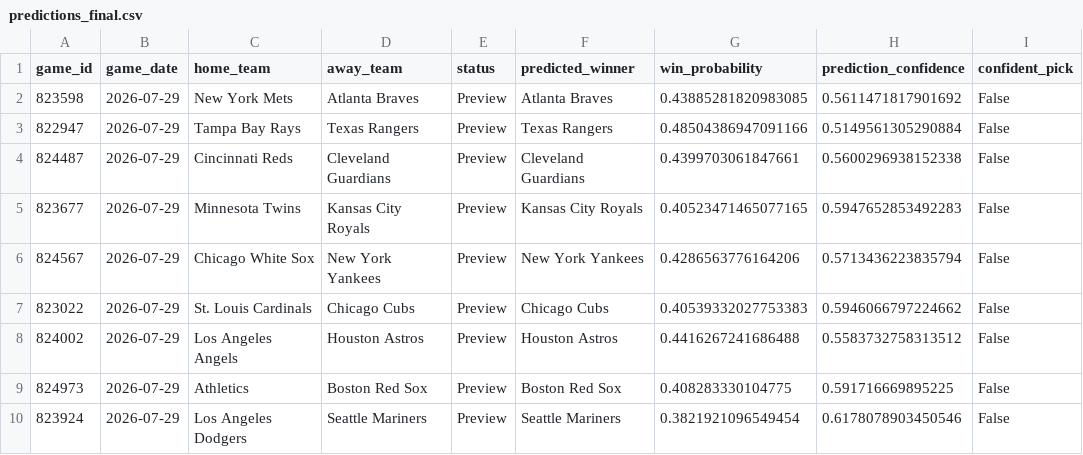
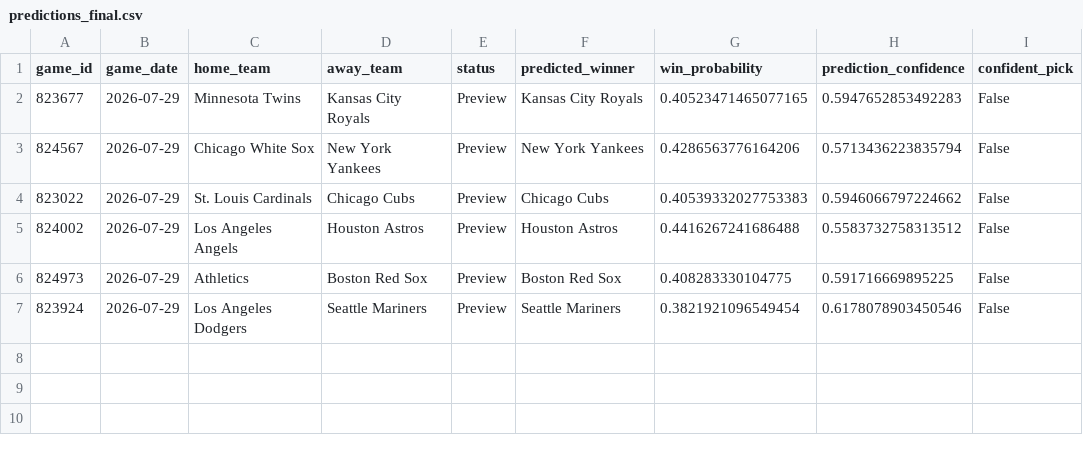
Before and after one commit to ByteLogic214/MLB-2026-Predictions, a CSV file: data/processed/predictions_final.csv, drawn as a sheet; the diff names each change by its address in the sheet, - before the commit and + after, or states it on an @@ line.

Commit message:
Predictions update [skip ci]

```diff
--- a/data/processed/predictions_final.csv
+++ b/data/processed/predictions_final.csv
-row 2: 823598 | 2026-07-29 | New York Mets | Atlanta Braves | Preview | Atlanta Braves | 0.43885281820983085 | 0.5611471817901692 | False
-row 3: 822947 | 2026-07-29 | Tampa Bay Rays | Texas Rangers | Preview | Texas Rangers | 0.48504386947091166 | 0.5149561305290884 | False
-row 4: 824487 | 2026-07-29 | Cincinnati Reds | Cleveland Guardians | Preview | Cleveland Guardians | 0.4399703061847661 | 0.5600296938152338 | False
```
